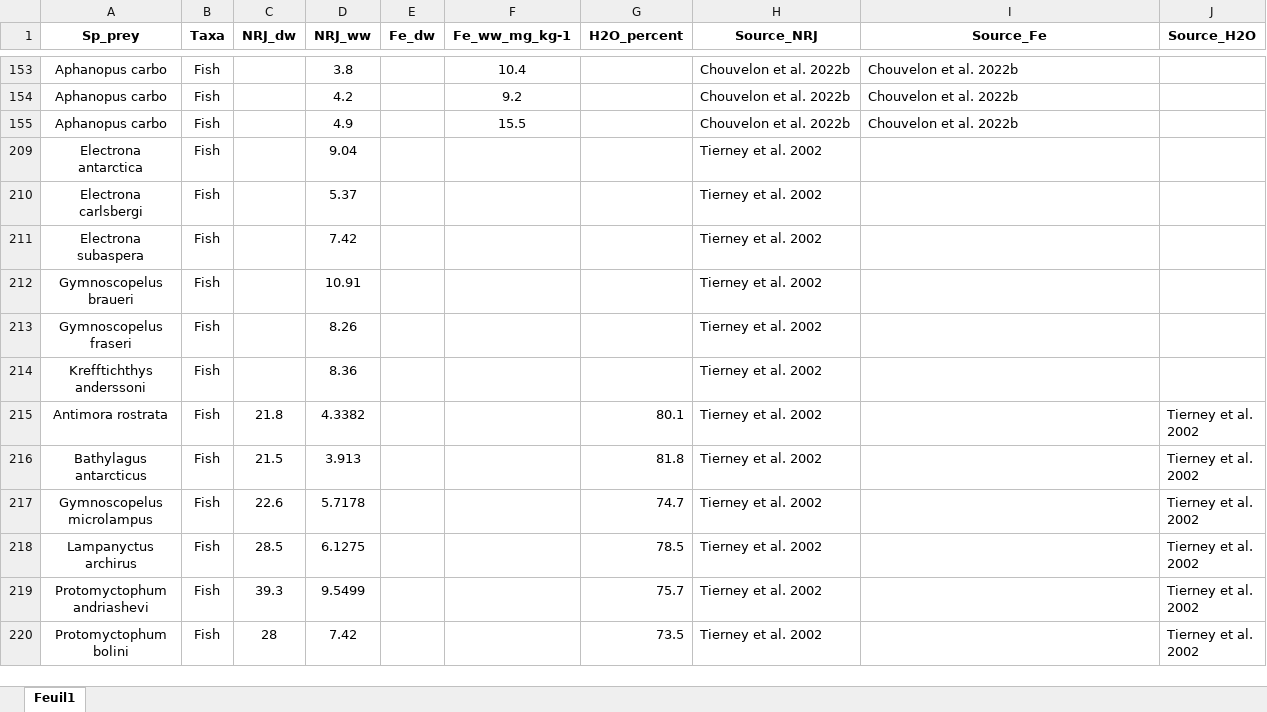
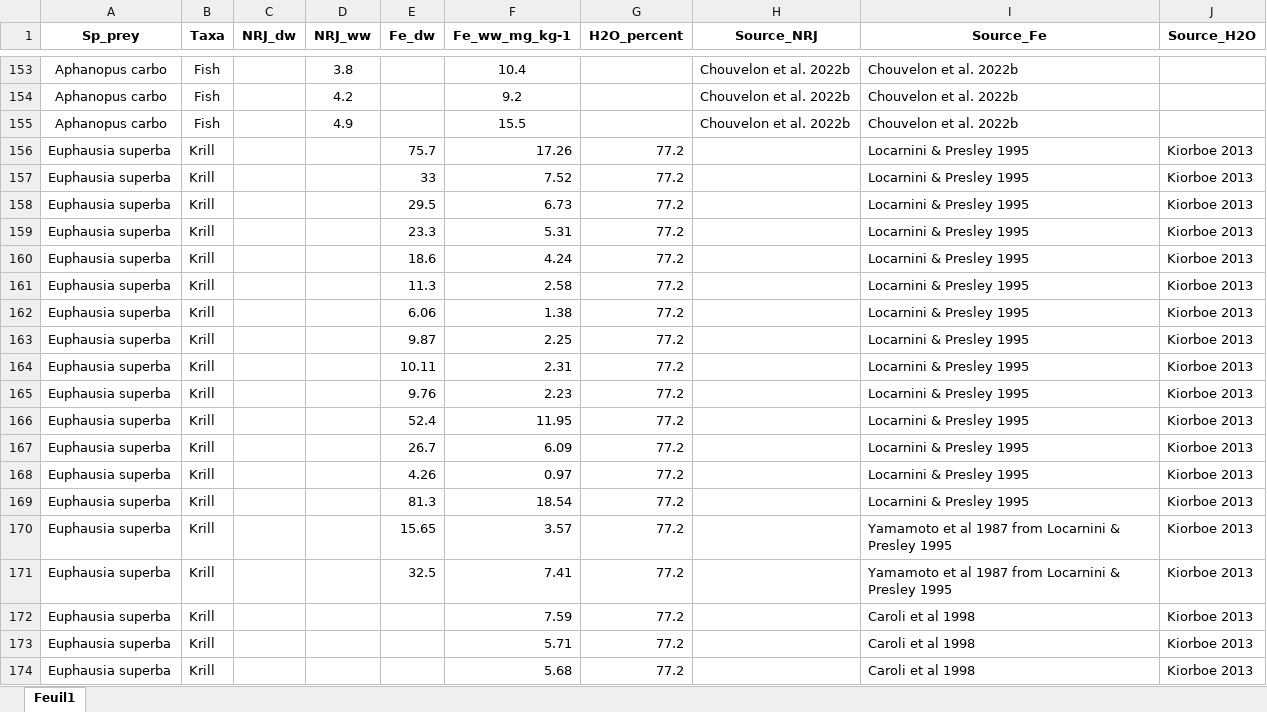
Before and after one commit to Lola-san/FeSthOpinn, an Excel workbook: data/prey_compo_compiled.xlsx, sheet Feuil1, drawn as a sheet; only a part is shown, gaps mark what is left out; the shorter side is filled out with more unchanged rows; values as stored, in another font and other column widths than the file's, no borders; the diff covers the shown part only; the diff names each change by its address in the sheet, - before the commit and + after, or states it on an @@ line.

```diff
--- a/data/prey_compo_compiled.xlsx (sheet Feuil1)
+++ b/data/prey_compo_compiled.xlsx (sheet Feuil1)
@@ row 156 unhidden: Euphausia superba | Krill |  |  | 75.7 | 17.26 | 77.2 |  | Locarnini & Presley 1995 | Kiorboe 2013 @@
@@ row 157 unhidden: Euphausia superba | Krill |  |  | 33 | 7.52 | 77.2 |  | Locarnini & Presley 1995 | Kiorboe 2013 @@
@@ row 158 unhidden: Euphausia superba | Krill |  |  | 29.5 | 6.73 | 77.2 |  | Locarnini & Presley 1995 | Kiorboe 2013 @@
@@ row 159 unhidden: Euphausia superba | Krill |  |  | 23.3 | 5.31 | 77.2 |  | Locarnini & Presley 1995 | Kiorboe 2013 @@
@@ row 160 unhidden: Euphausia superba | Krill |  |  | 18.6 | 4.24 | 77.2 |  | Locarnini & Presley 1995 | Kiorboe 2013 @@
@@ row 161 unhidden: Euphausia superba | Krill |  |  | 11.3 | 2.58 | 77.2 |  | Locarnini & Presley 1995 | Kiorboe 2013 @@
@@ row 162 unhidden: Euphausia superba | Krill |  |  | 6.06 | 1.38 | 77.2 |  | Locarnini & Presley 1995 | Kiorboe 2013 @@
@@ row 163 unhidden: Euphausia superba | Krill |  |  | 9.87 | 2.25 | 77.2 |  | Locarnini & Presley 1995 | Kiorboe 2013 @@
@@ row 164 unhidden: Euphausia superba | Krill |  |  | 10.11 | 2.31 | 77.2 |  | Locarnini & Presley 1995 | Kiorboe 2013 @@
@@ row 165 unhidden: Euphausia superba | Krill |  |  | 9.76 | 2.23 | 77.2 |  | Locarnini & Presley 1995 | Kiorboe 2013 @@
@@ row 166 unhidden: Euphausia superba | Krill |  |  | 52.4 | 11.95 | 77.2 |  | Locarnini & Presley 1995 | Kiorboe 2013 @@
@@ row 167 unhidden: Euphausia superba | Krill |  |  | 26.7 | 6.09 | 77.2 |  | Locarnini & Presley 1995 | Kiorboe 2013 @@
@@ row 168 unhidden: Euphausia superba | Krill |  |  | 4.26 | 0.97 | 77.2 |  | Locarnini & Presley 1995 | Kiorboe 2013 @@
@@ row 169 unhidden: Euphausia superba | Krill |  |  | 81.3 | 18.54 | 77.2 |  | Locarnini & Presley 1995 | Kiorboe 2013 @@
@@ row 170 unhidden: Euphausia superba | Krill |  |  | 15.65 | 3.57 | 77.2 |  | Yamamoto et al 1987 from Locarnini & Presley 1995 | Kiorboe 2013 @@
@@ row 171 unhidden: Euphausia superba | Krill |  |  | 32.5 | 7.41 | 77.2 |  | Yamamoto et al 1987 from Locarnini & Presley 1995 | Kiorboe 2013 @@
@@ row 172 unhidden: Euphausia superba | Krill |  |  |  | 7.59 | 77.2 |  | Caroli et al 1998 | Kiorboe 2013 @@
@@ row 173 unhidden: Euphausia superba | Krill |  |  |  | 5.71 | 77.2 |  | Caroli et al 1998 | Kiorboe 2013 @@
@@ row 174 unhidden: Euphausia superba | Krill |  |  |  | 5.68 | 77.2 |  | Caroli et al 1998 | Kiorboe 2013 @@
```
Also changed, not shown: 118 hidden or unhidden rows elsewhere in this sheet, 8 other files.
